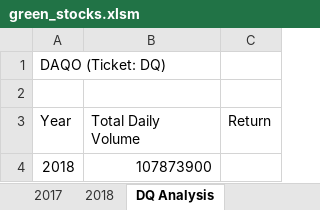
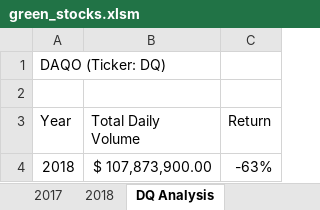
Before and after one commit to Hollisd12/stock-analysis, an Excel workbook: green_stocks.xlsm, sheet DQ Analysis, drawn as a sheet; values as stored, in another font and other column widths than the file's, no borders; the diff names each change by its address in the sheet, - before the commit and + after, or states it on an @@ line.

Commit message:
2.2.4 Save

```diff
--- a/green_stocks.xlsm (sheet DQ Analysis)
+++ b/green_stocks.xlsm (sheet DQ Analysis)
-A1 (Year): DAQO (Ticket: DQ)
+A1 (Year): DAQO (Ticker: DQ)
-B4 (Total Daily Volume): 107873900
+B4 (Total Daily Volume): $ 107,873,900.00
-C4 (Return): (empty)
+C4 (Return): -63%
```
